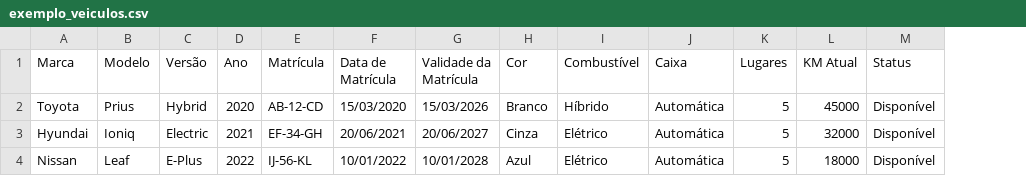
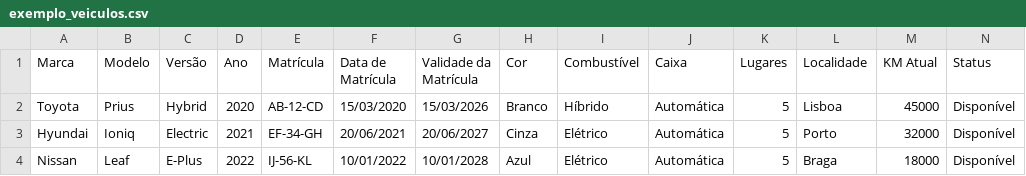
Before and after one commit to paulodiramos/tvdefleetonline, a CSV file: backend/templates/csv_examples/exemplo_veiculos.csv, drawn as a sheet; the diff names each change by its address in the sheet, - before the commit and + after, or states it on an @@ line.

```diff
--- a/backend/templates/csv_examples/exemplo_veiculos.csv
+++ b/backend/templates/csv_examples/exemplo_veiculos.csv
+column L (Localidade), rows 2-4: Lisboa | Porto | Braga
```
